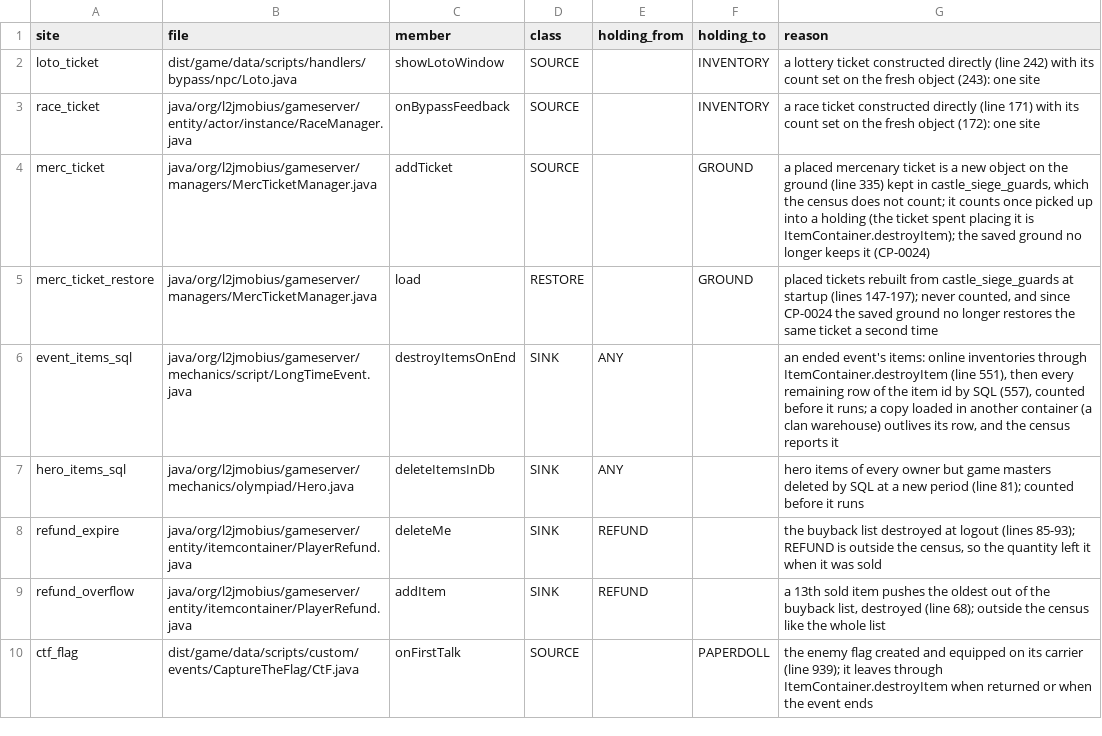
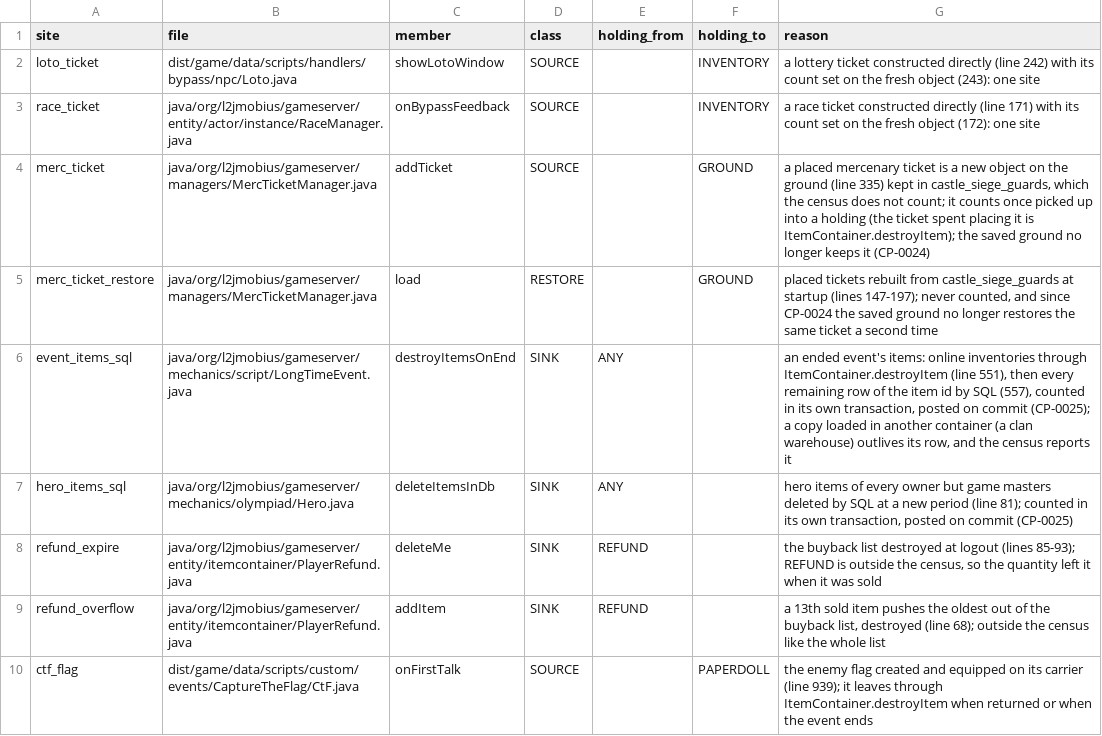
Before and after one commit to nalyk/l2j, a CSV file: docs/spec/asset-economy-sites.csv, drawn as a sheet; only a part is shown; the diff covers the shown part only.

```diff
--- a/docs/spec/asset-economy-sites.csv
+++ b/docs/spec/asset-economy-sites.csv
@@ -5,4 +5,4 @@ merc_ticket,java/org/l2jmobius/gameserver/managers/MercTicketManager.java,addTic
 merc_ticket_restore,java/org/l2jmobius/gameserver/managers/MercTicketManager.java,load,RESTORE,,GROUND,"placed tickets rebuilt from castle_siege_guards at startup (lines 147-197); never counted, and since CP-0024 the saved ground no longer restores the same ticket a second time"
-event_items_sql,java/org/l2jmobius/gameserver/mechanics/script/LongTimeEvent.java,destroyItemsOnEnd,SINK,ANY,,"an ended event's items: online inventories through ItemContainer.destroyItem (line 551), then every remaining row of the item id by SQL (557), counted before it runs; a copy loaded in another container (a clan warehouse) outlives its row, and the census reports it"
-hero_items_sql,java/org/l2jmobius/gameserver/mechanics/olympiad/Hero.java,deleteItemsInDb,SINK,ANY,,hero items of every owner but game masters deleted by SQL at a new period (line 81); counted before it runs
+event_items_sql,java/org/l2jmobius/gameserver/mechanics/script/LongTimeEvent.java,destroyItemsOnEnd,SINK,ANY,,"an ended event's items: online inventories through ItemContainer.destroyItem (line 551), then every remaining row of the item id by SQL (557), counted in its own transaction, posted on commit (CP-0025); a copy loaded in another container (a clan warehouse) outlives its row, and the census reports it"
+hero_items_sql,java/org/l2jmobius/gameserver/mechanics/olympiad/Hero.java,deleteItemsInDb,SINK,ANY,,"hero items of every owner but game masters deleted by SQL at a new period (line 81); counted in its own transaction, posted on commit (CP-0025)"
 refund_expire,java/org/l2jmobius/gameserver/entity/itemcontainer/PlayerRefund.java,deleteMe,SINK,REFUND,,"the buyback list destroyed at logout (lines 85-93); REFUND is outside the census, so the quantity left it when it was sold"
```
Also changed, not shown: 8 edited cells elsewhere in this file, 15 other files.
